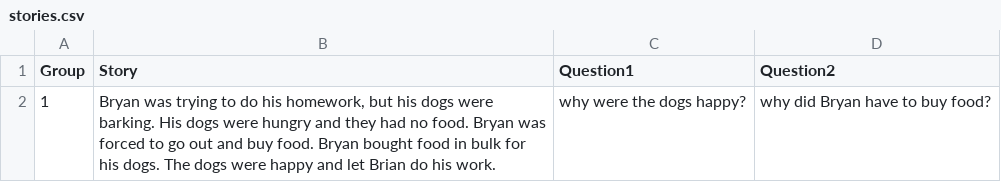
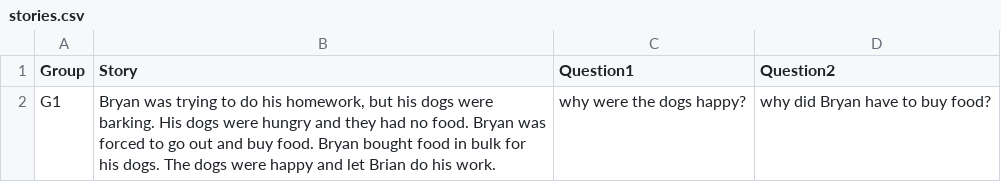
Before and after one commit to spjmcm/coreasoning, a CSV file: web_django/web/stories.csv, drawn as a sheet.

Commit message:
Update stories.csv

```diff
--- a/web_django/web/stories.csv
+++ b/web_django/web/stories.csv
@@ -1,2 +1,2 @@
 Group,Story,Question1,Question2
-1,"Bryan was trying to do his homework, but his dogs were barking. His dogs were hungry and they had no food. Bryan was forced to go out and buy food. Bryan bought food in bulk for his dogs. The dogs were happy and let Brian do his work.",why were the dogs happy?,why did Bryan have to buy food?
+G1,"Bryan was trying to do his homework, but his dogs were barking. His dogs were hungry and they had no food. Bryan was forced to go out and buy food. Bryan bought food in bulk for his dogs. The dogs were happy and let Brian do his work.",why were the dogs happy?,why did Bryan have to buy food?
```
